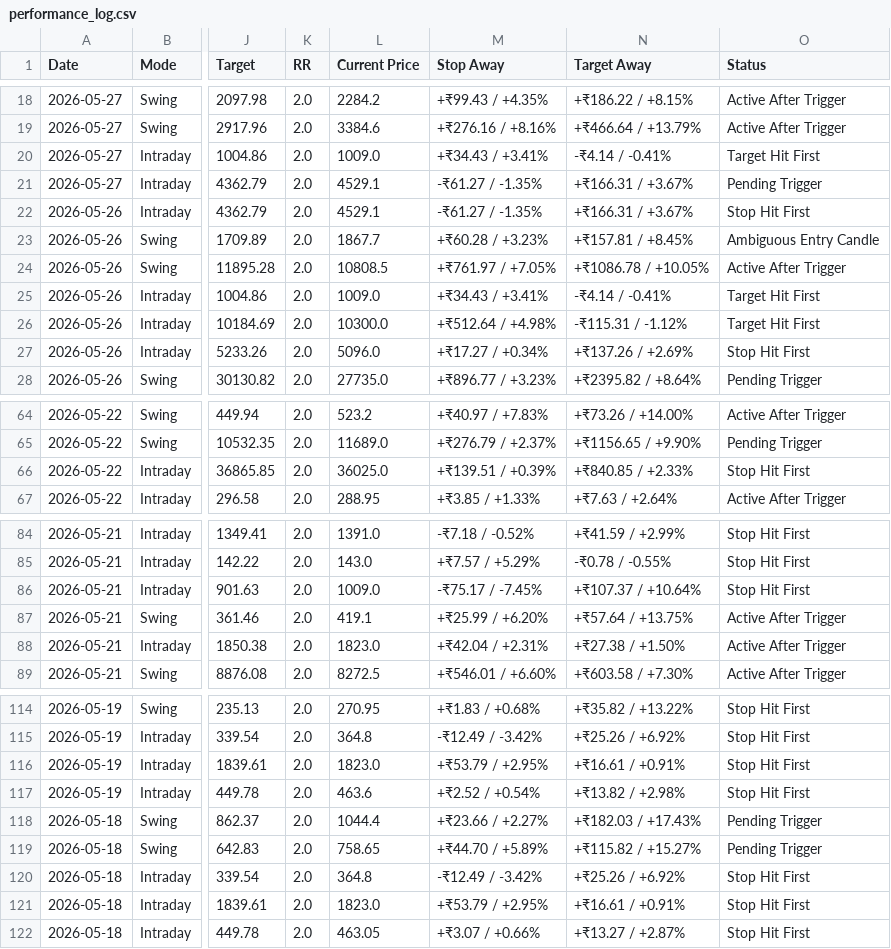
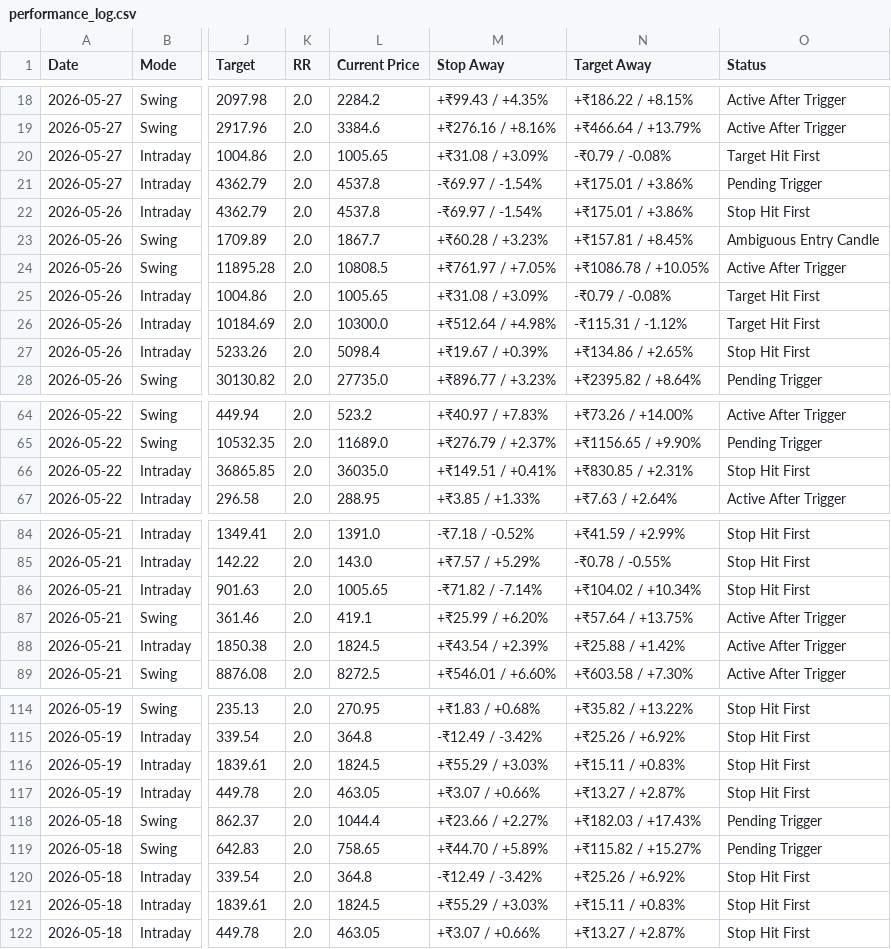
Before and after one commit to pankajmanchnda/swing-trading-scanner, a CSV file: performance_log.csv, drawn as a sheet; only a part is shown, gaps mark what is left out; the diff covers the shown part only; the diff names each change by its address in the sheet, - before the commit and + after, or states it on an @@ line.

```diff
--- a/performance_log.csv
+++ b/performance_log.csv
-L20 (Current Price): 1009.0
+L20 (Current Price): 1005.65
-M20 (Stop Away): +₹34.43 / +3.41%
+M20 (Stop Away): +₹31.08 / +3.09%
-N20 (Target Away): -₹4.14 / -0.41%
+N20 (Target Away): -₹0.79 / -0.08%
-L21:L22 (Current Price): 4529.1
+L21:L22 (Current Price): 4537.8
-M21:M22 (Stop Away): -₹61.27 / -1.35%
+M21:M22 (Stop Away): -₹69.97 / -1.54%
-N21:N22 (Target Away): +₹166.31 / +3.67%
+N21:N22 (Target Away): +₹175.01 / +3.86%
-L25 (Current Price): 1009.0
+L25 (Current Price): 1005.65
-M25 (Stop Away): +₹34.43 / +3.41%
+M25 (Stop Away): +₹31.08 / +3.09%
-N25 (Target Away): -₹4.14 / -0.41%
+N25 (Target Away): -₹0.79 / -0.08%
-L27 (Current Price): 5096.0
+L27 (Current Price): 5098.4
-M27 (Stop Away): +₹17.27 / +0.34%
+M27 (Stop Away): +₹19.67 / +0.39%
-N27 (Target Away): +₹137.26 / +2.69%
+N27 (Target Away): +₹134.86 / +2.65%
-L66 (Current Price): 36025.0
+L66 (Current Price): 36035.0
-M66 (Stop Away): +₹139.51 / +0.39%
+M66 (Stop Away): +₹149.51 / +0.41%
-N66 (Target Away): +₹840.85 / +2.33%
+N66 (Target Away): +₹830.85 / +2.31%
-L86 (Current Price): 1009.0
+L86 (Current Price): 1005.65
-M86 (Stop Away): -₹75.17 / -7.45%
+M86 (Stop Away): -₹71.82 / -7.14%
-N86 (Target Away): +₹107.37 / +10.64%
+N86 (Target Away): +₹104.02 / +10.34%
-L88 (Current Price): 1823.0
+L88 (Current Price): 1824.5
-M88 (Stop Away): +₹42.04 / +2.31%
+M88 (Stop Away): +₹43.54 / +2.39%
-N88 (Target Away): +₹27.38 / +1.50%
+N88 (Target Away): +₹25.88 / +1.42%
-L116 (Current Price): 1823.0
+L116 (Current Price): 1824.5
-M116 (Stop Away): +₹53.79 / +2.95%
+M116 (Stop Away): +₹55.29 / +3.03%
-N116 (Target Away): +₹16.61 / +0.91%
+N116 (Target Away): +₹15.11 / +0.83%
-L117 (Current Price): 463.6
+L117 (Current Price): 463.05
-M117 (Stop Away): +₹2.52 / +0.54%
+M117 (Stop Away): +₹3.07 / +0.66%
-N117 (Target Away): +₹13.82 / +2.98%
+N117 (Target Away): +₹13.27 / +2.87%
-L121 (Current Price): 1823.0
+L121 (Current Price): 1824.5
-M121 (Stop Away): +₹53.79 / +2.95%
+M121 (Stop Away): +₹55.29 / +3.03%
-N121 (Target Away): +₹16.61 / +0.91%
+N121 (Target Away): +₹15.11 / +0.83%
```
Also changed, not shown: 3 edited cells elsewhere in this file, 1 other file.
